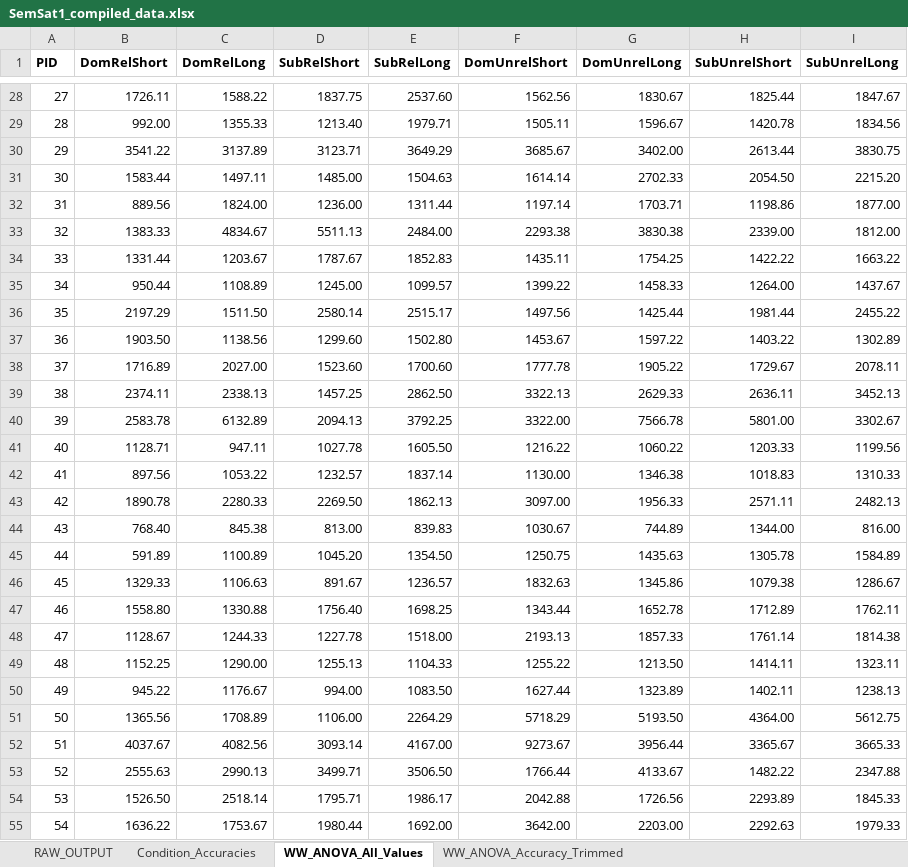
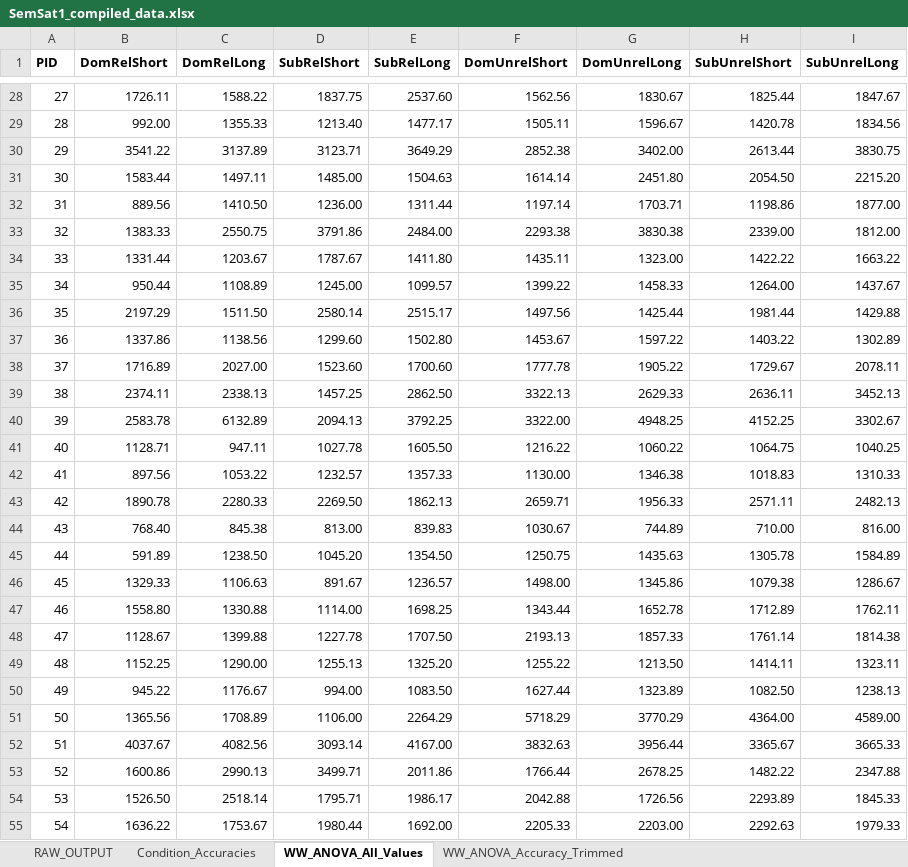
Before and after one commit to faulconbridge/semsat, an Excel workbook: SemSat1/SemSat1_compiled_data.xlsx, sheet WW_ANOVA_All_Values, drawn as a sheet; only a part is shown, gaps mark what is left out; values as stored, in another font and other column widths than the file's, no borders; the diff covers the shown part only; the diff names each change by its address in the sheet, - before the commit and + after, or states it on an @@ line.

```diff
--- a/SemSat1/SemSat1_compiled_data.xlsx (sheet WW_ANOVA_All_Values)
+++ b/SemSat1/SemSat1_compiled_data.xlsx (sheet WW_ANOVA_All_Values)
-E29 (SubRelLong): 1979.71
+E29 (SubRelLong): 1477.17
-F30 (DomUnrelShort): 3685.67
+F30 (DomUnrelShort): 2852.38
-G31 (DomUnrelLong): 2702.33
+G31 (DomUnrelLong): 2451.80
-C32 (DomRelLong): 1824.00
+C32 (DomRelLong): 1410.50
-C33 (DomRelLong): 4834.67
+C33 (DomRelLong): 2550.75
-D33 (SubRelShort): 5511.13
+D33 (SubRelShort): 3791.86
-E34 (SubRelLong): 1852.83
+E34 (SubRelLong): 1411.80
-G34 (DomUnrelLong): 1754.25
+G34 (DomUnrelLong): 1323.00
-I36 (SubUnrelLong): 2455.22
+I36 (SubUnrelLong): 1429.88
-B37 (DomRelShort): 1903.50
+B37 (DomRelShort): 1337.86
-G40 (DomUnrelLong): 7566.78
+G40 (DomUnrelLong): 4948.25
-H40 (SubUnrelShort): 5801.00
+H40 (SubUnrelShort): 4152.25
-H41 (SubUnrelShort): 1203.33
+H41 (SubUnrelShort): 1064.75
-I41 (SubUnrelLong): 1199.56
+I41 (SubUnrelLong): 1040.25
-E42 (SubRelLong): 1837.14
+E42 (SubRelLong): 1357.33
-F43 (DomUnrelShort): 3097.00
+F43 (DomUnrelShort): 2659.71
-H44 (SubUnrelShort): 1344.00
+H44 (SubUnrelShort): 710.00
-C45 (DomRelLong): 1100.89
+C45 (DomRelLong): 1238.50
-F46 (DomUnrelShort): 1832.63
+F46 (DomUnrelShort): 1498.00
-D47 (SubRelShort): 1756.40
+D47 (SubRelShort): 1114.00
-C48 (DomRelLong): 1244.33
+C48 (DomRelLong): 1399.88
-E48 (SubRelLong): 1518.00
+E48 (SubRelLong): 1707.50
-E49 (SubRelLong): 1104.33
+E49 (SubRelLong): 1325.20
-H50 (SubUnrelShort): 1402.11
+H50 (SubUnrelShort): 1082.50
-G51 (DomUnrelLong): 5193.50
+G51 (DomUnrelLong): 3770.29
-I51 (SubUnrelLong): 5612.75
+I51 (SubUnrelLong): 4589.00
-F52 (DomUnrelShort): 9273.67
+F52 (DomUnrelShort): 3832.63
-B53 (DomRelShort): 2555.63
+B53 (DomRelShort): 1600.86
-E53 (SubRelLong): 3506.50
+E53 (SubRelLong): 2011.86
-G53 (DomUnrelLong): 4133.67
+G53 (DomUnrelLong): 2678.25
-F55 (DomUnrelShort): 3642.00
+F55 (DomUnrelShort): 2205.33
```
Also changed, not shown: 35 edited cells elsewhere in this sheet, sheet WW_ANOVA_Accuracy_Trimmed, formulas that keep their value, 9 other files.
